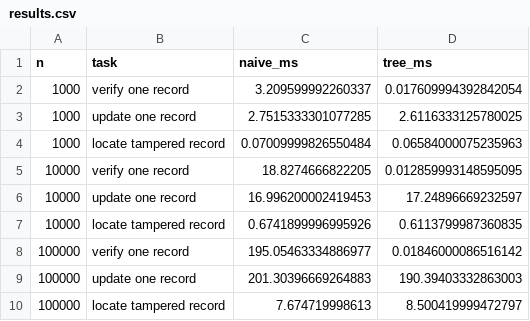
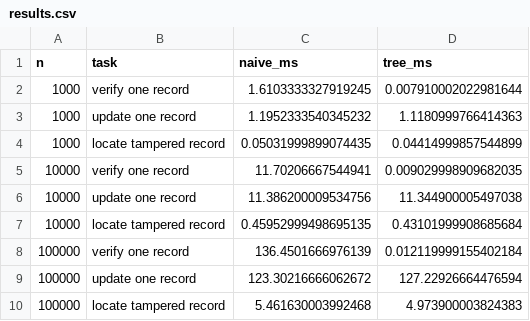
Before and after one commit to sahana-666/VeriLeaf, a CSV file: results.csv, drawn as a sheet.

Commit message:
Refresh benchmark results and fix report formatting

```diff
--- a/results.csv
+++ b/results.csv
@@ -1,10 +1,10 @@
 n,task,naive_ms,tree_ms
-1000,verify one record,3.209599992260337,0.017609994392842054
-1000,update one record,2.7515333301077285,2.6116333125780025
-1000,locate tampered record,0.07009999826550484,0.06584000075235963
-10000,verify one record,18.8274666822205,0.012859993148595095
-10000,update one record,16.996200002419453,17.24896669232597
-10000,locate tampered record,0.6741899996995926,0.6113799987360835
-100000,verify one record,195.05463334886977,0.01846000086516142
-100000,update one record,201.30396669264883,190.39403332863003
-100000,locate tampered record,7.674719998613,8.500419999472797
+1000,verify one record,1.6103333327919245,0.007910002022981644
+1000,update one record,1.1952333540345232,1.1180999766414363
+1000,locate tampered record,0.05031999899074435,0.04414999857544899
+10000,verify one record,11.70206667544941,0.009029998909682035
+10000,update one record,11.386200009534756,11.344900005497038
+10000,locate tampered record,0.45952999498695135,0.43101999908685684
+100000,verify one record,136.4501666976139,0.012119999155402184
+100000,update one record,123.30216666062672,127.22926664476594
+100000,locate tampered record,5.461630003992468,4.973900003824383
```
Also changed, not shown: 2 other files.
